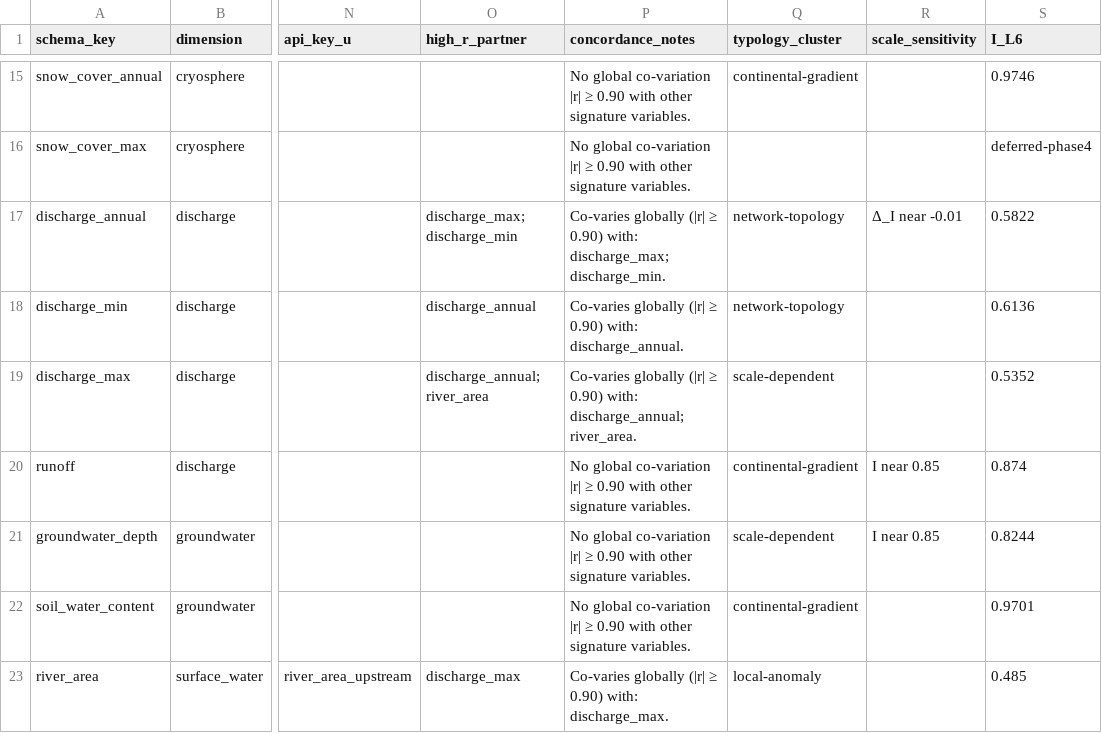
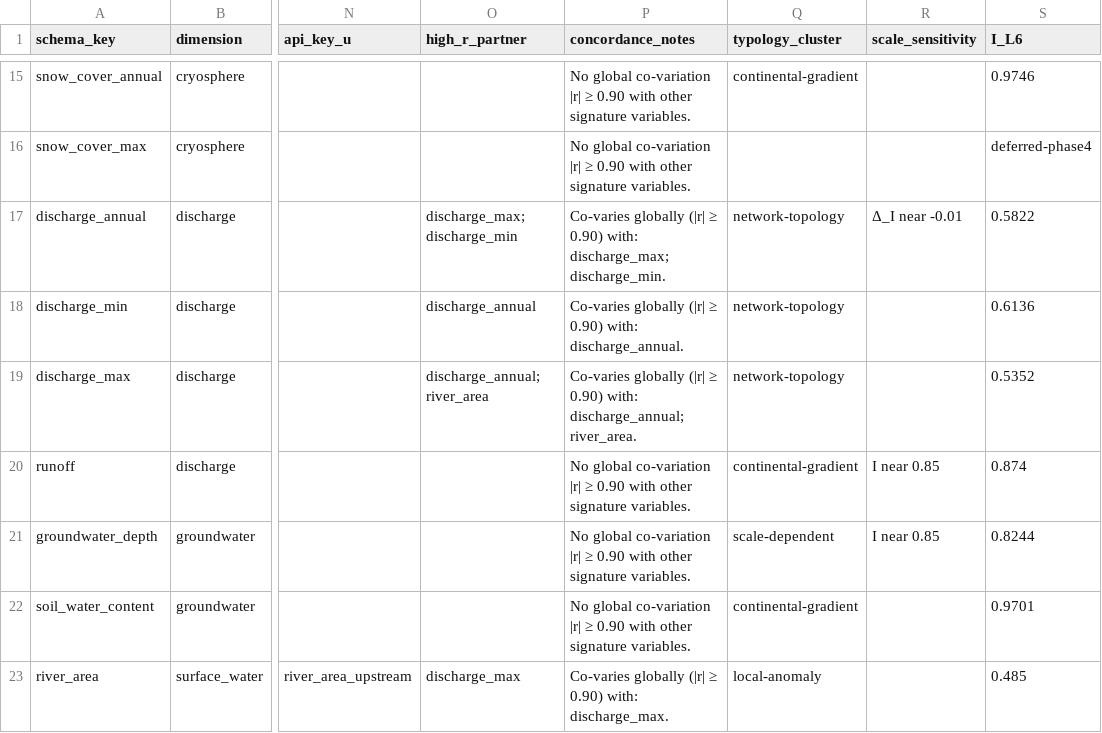
Before and after one commit to kgeographer/edops, a TSV file: documentation/EDOPS_variable_catalog_v0.3.tsv, drawn as a sheet; only a part is shown, gaps mark what is left out; the diff names each change by its address in the sheet, - before the commit and + after, or states it on an @@ line.

```diff
--- a/documentation/EDOPS_variable_catalog_v0.3.tsv
+++ b/documentation/EDOPS_variable_catalog_v0.3.tsv
-Q19 (typology_cluster): scale-dependent
+Q19 (typology_cluster): network-topology
```
Also changed, not shown: 1 other file.
